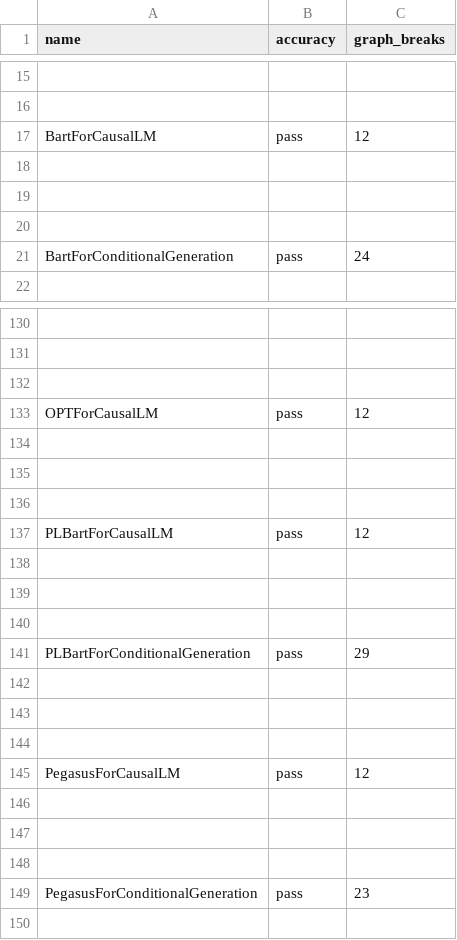
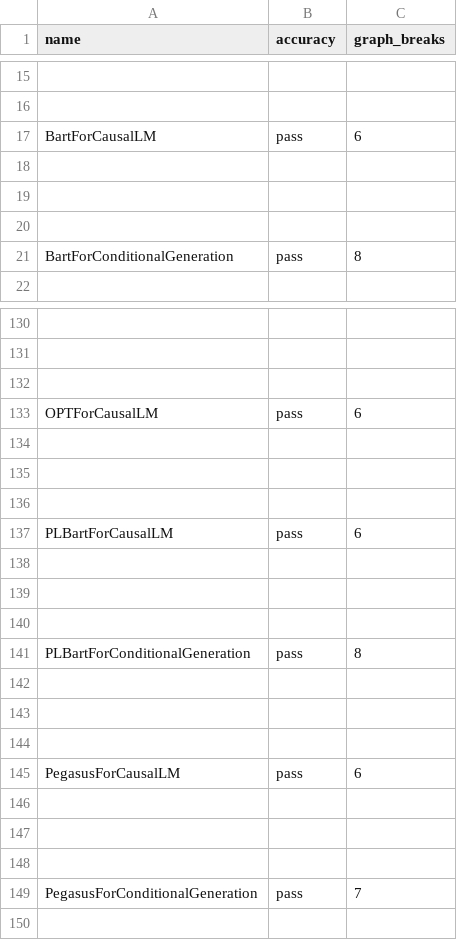
Before and after one commit to vortex-dev11/pytorch, a CSV file: benchmarks/dynamo/ci_expected_accuracy/aot_eager_huggingface_training.csv, drawn as a sheet; only a part is shown, gaps mark what is left out; the diff covers the shown part only; the diff names each change by its address in the sheet, - before the commit and + after, or states it on an @@ line.

```diff
--- a/benchmarks/dynamo/ci_expected_accuracy/aot_eager_huggingface_training.csv
+++ b/benchmarks/dynamo/ci_expected_accuracy/aot_eager_huggingface_training.csv
-C17 (graph_breaks): 12
+C17 (graph_breaks): 6
-C21 (graph_breaks): 24
+C21 (graph_breaks): 8
-C133 (graph_breaks): 12
+C133 (graph_breaks): 6
-C137 (graph_breaks): 12
+C137 (graph_breaks): 6
-C141 (graph_breaks): 29
+C141 (graph_breaks): 8
-C145 (graph_breaks): 12
+C145 (graph_breaks): 6
-C149 (graph_breaks): 23
+C149 (graph_breaks): 7
```
Also changed, not shown: 7 edited cells elsewhere in this file, benchmarks/dynamo/ci_expected_accuracy/cu124/dynamic_inductor_huggingface_training.csv, benchmarks/dynamo/ci_expected_accuracy/cu124/inductor_huggingface_training.csv, 23 other files.
